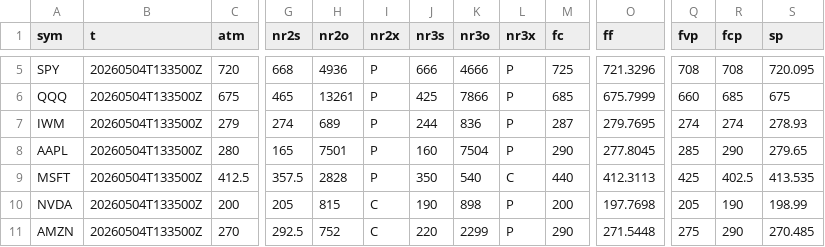
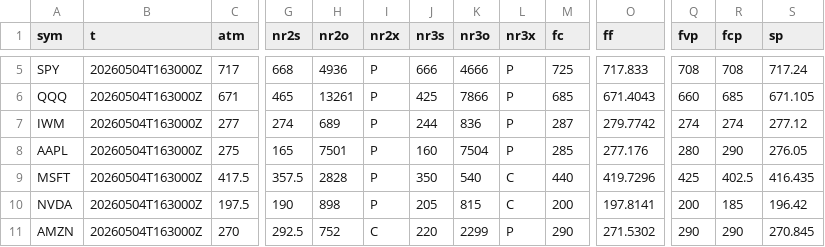
Before and after one commit to SPXOmega/quiet-heron-publisher, a CSV file: all.csv, drawn as a sheet; only a part is shown, gaps mark what is left out; the diff covers the shown part only; the diff names each change by its address in the sheet, - before the commit and + after, or states it on an @@ line.

```diff
--- a/all.csv
+++ b/all.csv
-B5:B11 (t): 20260504T133500Z
+B5:B11 (t): 20260504T163000Z
-C5 (atm): 720
+C5 (atm): 717
-O5 (ff): 721.3296
+O5 (ff): 717.833
-S5 (sp): 720.095
+S5 (sp): 717.24
-C6 (atm): 675
+C6 (atm): 671
-O6 (ff): 675.7999
+O6 (ff): 671.4043
-S6 (sp): 675
+S6 (sp): 671.105
-C7 (atm): 279
+C7 (atm): 277
-O7 (ff): 279.7695
+O7 (ff): 279.7742
-S7 (sp): 278.93
+S7 (sp): 277.12
-C8 (atm): 280
+C8 (atm): 275
-M8 (fc): 290
+M8 (fc): 285
-O8 (ff): 277.8045
+O8 (ff): 277.176
-Q8 (fvp): 285
+Q8 (fvp): 280
-S8 (sp): 279.65
+S8 (sp): 276.05
-C9 (atm): 412.5
+C9 (atm): 417.5
-O9 (ff): 412.3113
+O9 (ff): 419.7296
-S9 (sp): 413.535
+S9 (sp): 416.435
-C10 (atm): 200
+C10 (atm): 197.5
-G10 (nr2s): 205
+G10 (nr2s): 190
-H10 (nr2o): 815
+H10 (nr2o): 898
-I10 (nr2x): C
+I10 (nr2x): P
-J10 (nr3s): 190
+J10 (nr3s): 205
-K10 (nr3o): 898
+K10 (nr3o): 815
-L10 (nr3x): P
+L10 (nr3x): C
-O10 (ff): 197.7698
+O10 (ff): 197.8141
-Q10 (fvp): 205
+Q10 (fvp): 200
-R10 (fcp): 190
+R10 (fcp): 185
-S10 (sp): 198.99
+S10 (sp): 196.42
-O11 (ff): 271.5448
+O11 (ff): 271.5302
-Q11 (fvp): 275
+Q11 (fvp): 290
-S11 (sp): 270.485
+S11 (sp): 270.845
```
Also changed, not shown: 117 edited cells elsewhere in this file.
